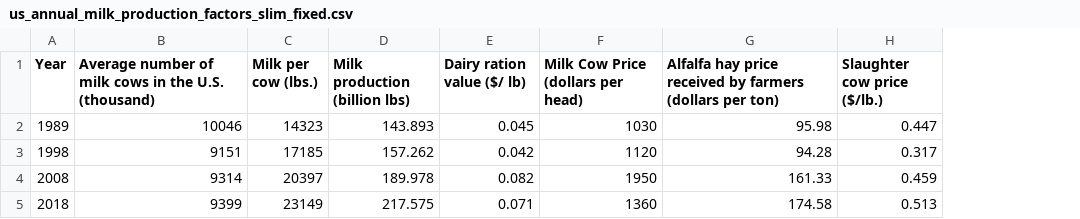
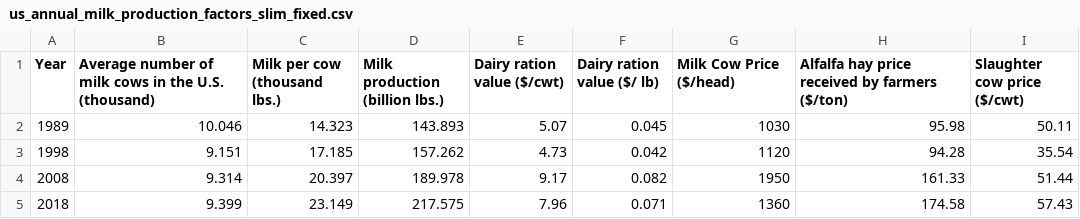
Before and after one commit to Ashraf4068/Dairy_project, a CSV file: Resources/us_annual_milk_production_factors_slim_fixed.csv, drawn as a sheet; removed rows and columns are numbered as before the commit, all else as after; the diff names each change by its address in the sheet, - before the commit and + after, or states it on an @@ line.

Commit message:
changed some data

```diff
--- a/Resources/us_annual_milk_production_factors_slim_fixed.csv
+++ b/Resources/us_annual_milk_production_factors_slim_fixed.csv
-column C (Milk per cow (lbs.)), rows 2-5: 14323 | 17185 | 20397 | 23149
+column C (Milk per cow (thousand lbs.)), rows 2-5: 14.323 | 17.185 | 20.397 | 23.149
+column E (Dairy ration value ($/cwt)), rows 2-5: 5.07 | 4.73 | 9.17 | 7.96
-column H (Slaughter cow price ($/lb.)), rows 2-5: 0.447 | 0.317 | 0.459 | 0.513
+column I (Slaughter cow price ($/cwt)), rows 2-5: 50.11 | 35.54 | 51.44 | 57.43
-D1: Milk production (billion lbs)
+D1: Milk production (billion lbs.)
-G1: Milk Cow Price (dollars per head)
+G1: Milk Cow Price ($/head)
-H1: …by farmers (dollars per ton)
+H1: …by farmers ($/ton)
-B2: 10046
+B2: 10.046
-B3: 9151
+B3: 9.151
-B4: 9314
+B4: 9.314
-B5: 9399
+B5: 9.399
```
Also changed, not shown: 1 other file.
